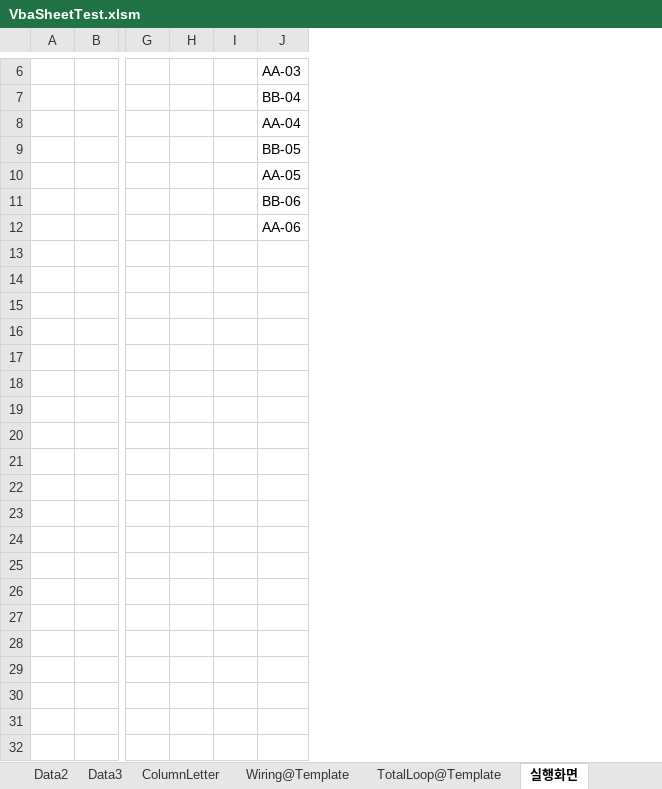
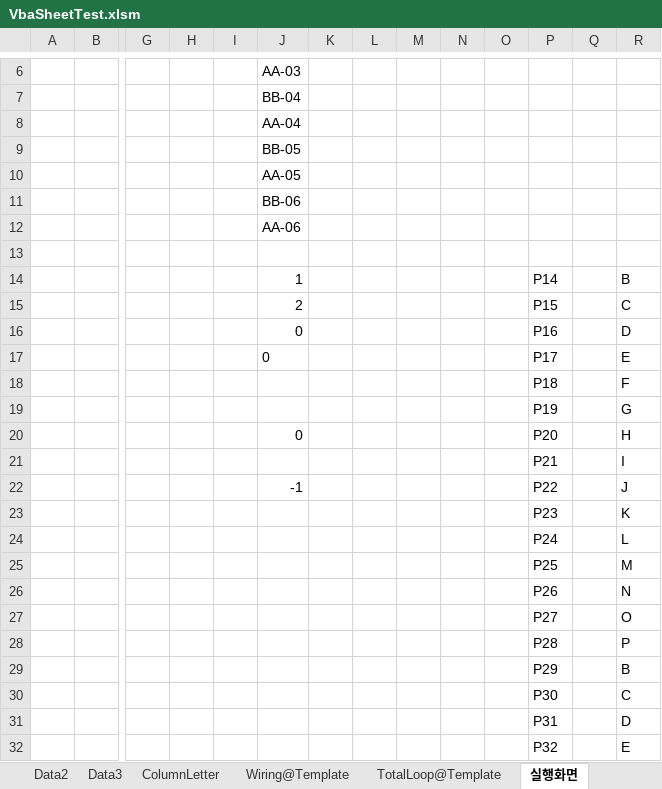
Before and after one commit to HarryPaek/CodeSnippet, an Excel workbook: Excel/VbaSheetTest.xlsm, sheet 실행화면, drawn as a sheet; only a part is shown, gaps mark what is left out; values as stored, in another font and other column widths than the file's, no borders; charts and pictures not drawn; rows hold the shown columns only; the diff covers the shown part only; the diff names each change by its address in the sheet, - before the commit and + after, or states it on an @@ line.

```diff
--- a/Excel/VbaSheetTest.xlsm (sheet 실행화면)
+++ b/Excel/VbaSheetTest.xlsm (sheet 실행화면)
+column K, empty
+column L, empty
+column M, empty
+column N, empty
+column O, empty
+column P, empty
+column Q, empty
+column R, empty
+row 13: (empty)
+row 14:  |  |  |  |  | 1 |  |  |  |  |  | P14 |  | B
+row 15:  |  |  |  |  | 2 |  |  |  |  |  | P15 |  | C
+row 16:  |  |  |  |  | 0 |  |  |  |  |  | P16 |  | D
+row 17:  |  |  |  |  | 0 |  |  |  |  |  | P17 |  | E
+row 18:  |  |  |  |  |  |  |  |  |  |  | P18 |  | F
+row 19:  |  |  |  |  |  |  |  |  |  |  | P19 |  | G
+row 20:  |  |  |  |  | 0 |  |  |  |  |  | P20 |  | H
+row 21:  |  |  |  |  |  |  |  |  |  |  | P21 |  | I
+row 22:  |  |  |  |  | -1 |  |  |  |  |  | P22 |  | J
+row 23:  |  |  |  |  |  |  |  |  |  |  | P23 |  | K
+row 24:  |  |  |  |  |  |  |  |  |  |  | P24 |  | L
+row 25:  |  |  |  |  |  |  |  |  |  |  | P25 |  | M
+row 26:  |  |  |  |  |  |  |  |  |  |  | P26 |  | N
+row 27:  |  |  |  |  |  |  |  |  |  |  | P27 |  | O
+row 28:  |  |  |  |  |  |  |  |  |  |  | P28 |  | P
+row 29:  |  |  |  |  |  |  |  |  |  |  | P29 |  | B
+row 30:  |  |  |  |  |  |  |  |  |  |  | P30 |  | C
+row 31:  |  |  |  |  |  |  |  |  |  |  | P31 |  | D
+row 32:  |  |  |  |  |  |  |  |  |  |  | P32 |  | E
```
Also changed, not shown: 11 added rows elsewhere in this sheet, sheet ColumnLetter, other sheet tabs, charts or pictures.
